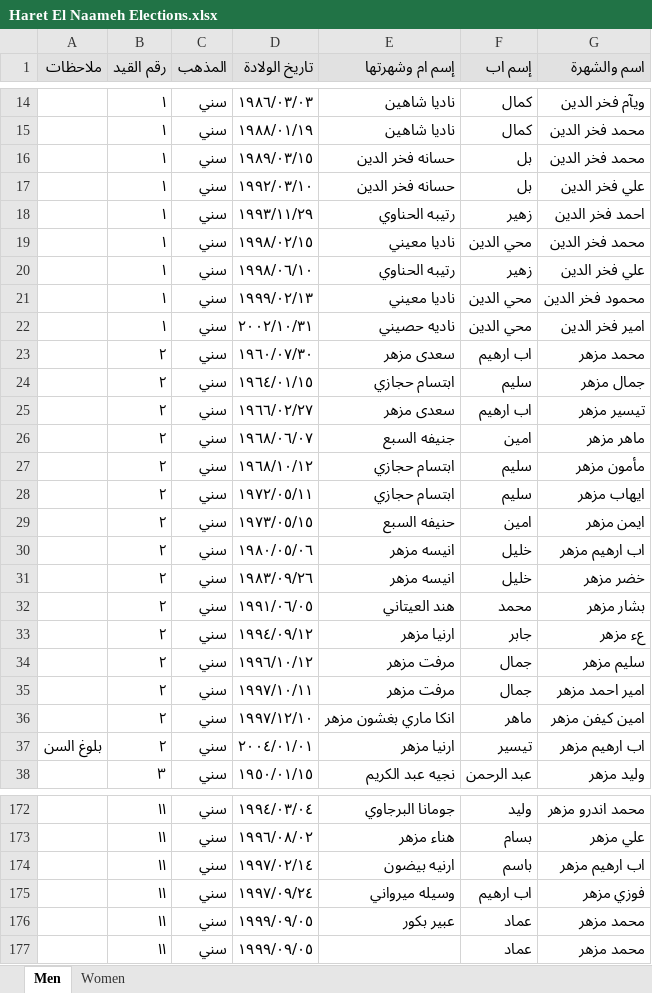
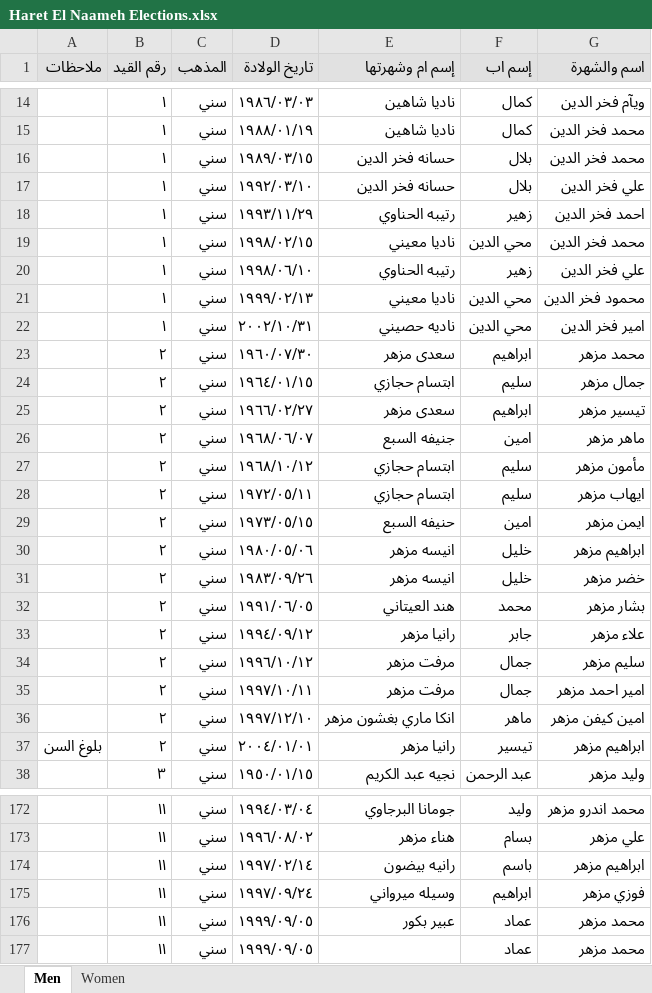
Before and after one commit to dasjkvbdaj/Hara-Elections, an Excel workbook: Hara/Haret El Naameh Elections.xlsx, sheet Men, drawn as a sheet; only a part is shown, gaps mark what is left out; values as stored, in another font and other column widths than the file's, no borders; charts and pictures not drawn; the diff covers the shown part only; the diff names each change by its address in the sheet, - before the commit and + after, or states it on an @@ line.

```diff
--- a/Hara/Haret El Naameh Elections.xlsx (sheet Men)
+++ b/Hara/Haret El Naameh Elections.xlsx (sheet Men)
-F16:F17 (إسم اب): بل
+F16:F17 (إسم اب): بلال
-F23 (إسم اب): اب ارهيم
+F23 (إسم اب): ابراهيم
-F25 (إسم اب): اب ارهيم
+F25 (إسم اب): ابراهيم
-G30 (اسم والشهرة): اب ارهيم مزهر
+G30 (اسم والشهرة): ابراهيم مزهر
-E33 (إسم ام وشهرتها): ارنيا مزهر
+E33 (إسم ام وشهرتها): رانيا مزهر
-G33 (اسم والشهرة): عء مزهر
+G33 (اسم والشهرة): علاء مزهر
-E37 (إسم ام وشهرتها): ارنيا مزهر
+E37 (إسم ام وشهرتها): رانيا مزهر
-G37 (اسم والشهرة): اب ارهيم مزهر
+G37 (اسم والشهرة): ابراهيم مزهر
-E174 (إسم ام وشهرتها): ارنيه بيضون
+E174 (إسم ام وشهرتها): رانيه بيضون
-G174 (اسم والشهرة): اب ارهيم مزهر
+G174 (اسم والشهرة): ابراهيم مزهر
-F175 (إسم اب): اب ارهيم
+F175 (إسم اب): ابراهيم
```
Also changed, not shown: 34 edited cells elsewhere in this sheet, sheet Women, charts or pictures, 1 other file.
